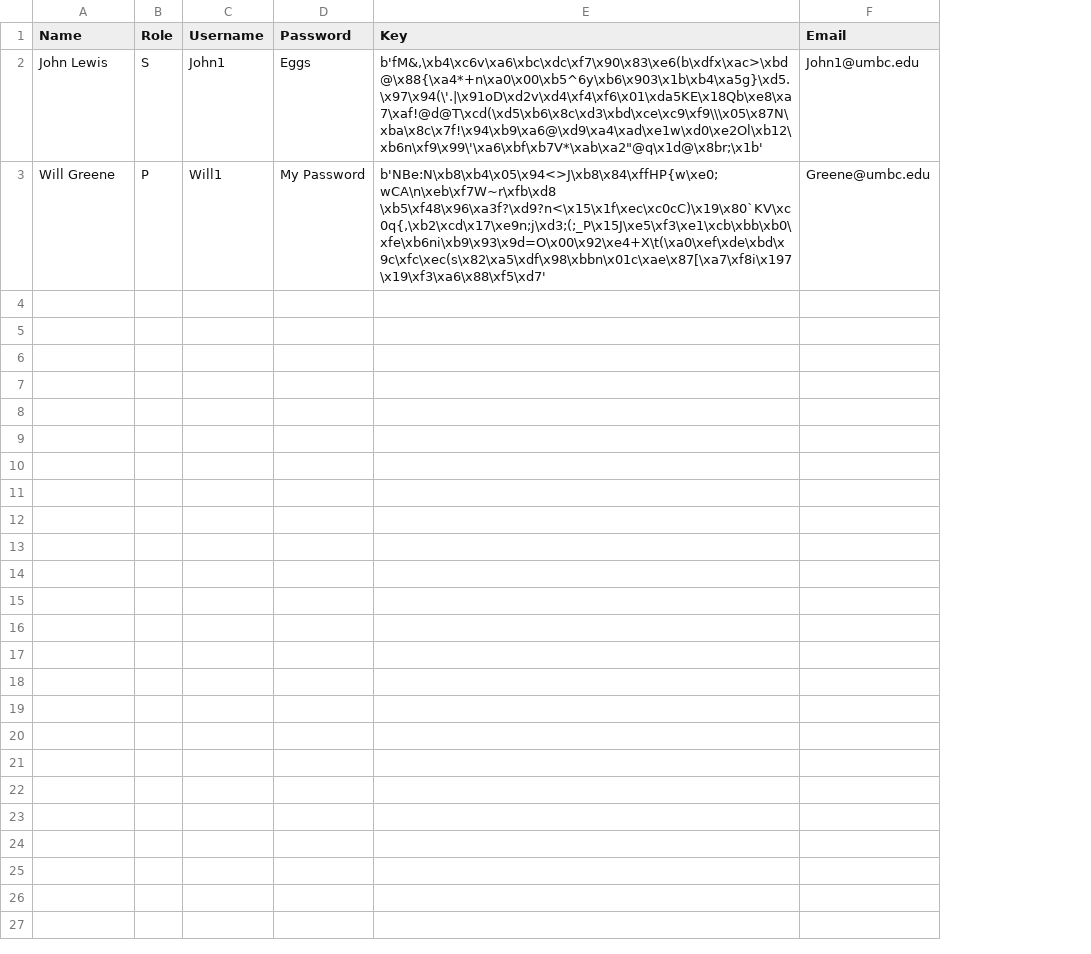
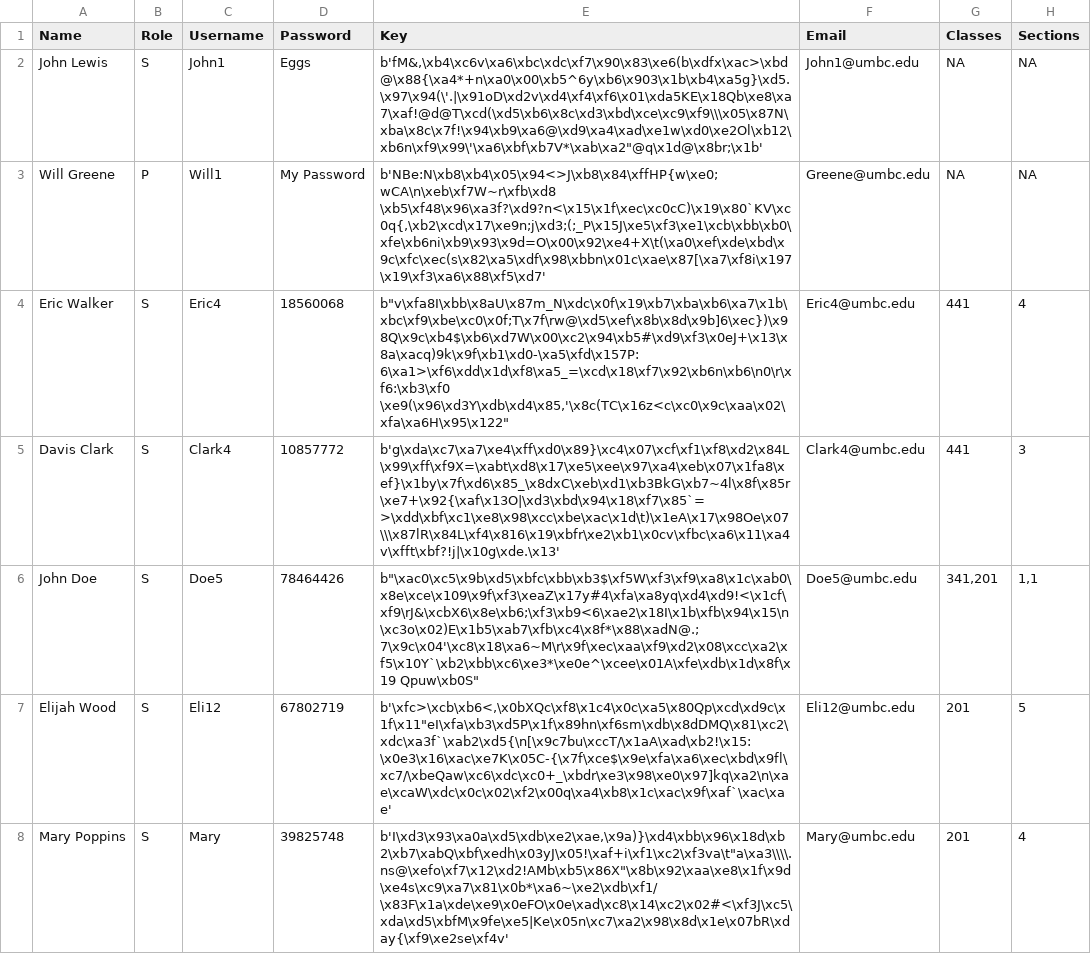
Before and after one commit to benhawk1/447-Project---Submit-System, a CSV file: Web Files/submitsystem/Users.csv, drawn as a sheet; the diff names each change by its address in the sheet, - before the commit and + after, or states it on an @@ line.

Commit message:
Enables storage of Assignment info
Updates users.csv. Creates a new csv file for storing assignment names and information. New functions for recording assignment info, getting assignments for a specific class and section, getting classes for a specific user, and removing a specific assignment from the records.

```diff
--- a/Web Files/submitsystem/Users.csv
+++ b/Web Files/submitsystem/Users.csv
+column G (Classes), rows 2-3: NA | NA
+column H (Sections), rows 2-3: NA | NA
+row 4: Eric Walker | S | Eric4 | 18560068 | b"v\xfa8I\xbb\x8aU\x87m_N\xdc\x0f\x19\xb7\xba\xb6\xa7\x1b\xbc\xf9\xbe\xc0\x0f;T\x7f\rw@\xd5\xef\x8b\x8d\x9b]6\xec})\x98Q\x9c\xb4$\xb6\xd7W\x00\xc2\x94\xb5#\xd9\xf3\x0eJ+\x13\x8a\xacq)9k\x9f\xb1\xd0-\xa5\xfd\x157P:6\xa1>\xf6\xdd\x1d\xf8\xa5_=\xcd\x18\xf7\x92\xb6n\xb6\n0\r\xf6:\xb3\xf0 \xe9(\x96\xd3Y\xdb\xd4\x85,'\x8c(TC\x16z<c\xc0\x9c\xaa\x02\xfa\xa6H\x95\x122" | Eric4@umbc.edu | 441 | 4
+row 5: Davis Clark | S | Clark4 | 10857772 | b'g\xda\xc7\xa7\xe4\xff\xd0\x89}\xc4\x07\xcf\xf1\xf8\xd2\x84L\x99\xff\xf9X=\xabt\xd8\x17\xe5\xee\x97\xa4\xeb\x07\x1fa8\xef}\x1by\x7f\xd6\x85_\x8dxC\xeb\xd1\xb3BkG\xb7~4l\x8f\x85r\xe7+\x92{\xaf\x13O|\xd3\xbd\x94\x18\xf7\x85`=>\xdd\xbf\xc1\xe8\x98\xcc\xbe\xac\x1d\t)\x1eA\x17\x98Oe\x07\\\x87lR\x84L\xf4\x816\x19\xbfr\xe2\xb1\x0cv\xfbc\xa6\x11\xa4v\xfft\xbf?!j|\x10g\xde.\x13' | Clark4@umbc.edu | 441 | 3
+row 6: John Doe | S | Doe5 | 78464426 | b"\xac0\xc5\x9b\xd5\xbfc\xbb\xb3$\xf5W\xf3\xf9\xa8\x1c\xab0\x8e\xce\x109\x9f\xf3\xeaZ\x17y#4\xfa\xa8yq\xd4\xd9!<\x1cf\xf9\rJ&\xcbX6\x8e\xb6;\xf3\xb9<6\xae2\x18I\x1b\xfb\x94\x15\n\xc3o\x02)E\x1b5\xab7\xfb\xc4\x8f*\x88\xadN@.;7\x9c\x04'\xc8\x18\xa6~M\r\x9f\xec\xaa\xf9\xd2\x08\xcc\xa2\xf5\x10Y`\xb2\xbb\xc6\xe3*\xe0e^\xcee\x01A\xfe\xdb\x1d\x8f\x19 Qpuw\xb0S" | Doe5@umbc.edu | 341,201 | 1,1
+row 7: Elijah Wood | S | Eli12 | 67802719 | b'\xfc>\xcb\xb6<,\x0bXQc\xf8\x1c4\x0c\xa5\x80Qp\xcd\xd9c\x1f\x11"eI\xfa\xb3\xd5P\x1f\x89hn\xf6sm\xdb\x8dDMQ\x81\xc2\xdc\xa3f`\xab2\xd5{\n[\x9c7bu\xccT/\x1aA\xad\xb2!\x15:\x0e3\x16\xac\xe7K\x05C-{\x7f\xce$\x9e\xfa\xa6\xec\xbd\x9fl\xc7/\xbeQaw\xc6\xdc\xc0+_\xbdr\xe3\x98\xe0\x97]kq\xa2\n\xae\xcaW\xdc\x0c\x02\xf2\x00q\xa4\xb8\x1c\xac\x9f\xaf`\xac\xae' | Eli12@umbc.edu | 201 | 5
+row 8: Mary Poppins | S | Mary | 39825748 | b'I\xd3\x93\xa0a\xd5\xdb\xe2\xae,\x9a)}\xd4\xbb\x96\x18d\xb2\xb7\xabQ\xbf\xedh\x03yJ\x05!\xaf+i\xf1\xc2\xf3va\t"a\xa3\\\\.ns@\xefo\xf7\x12\xd2!AMb\xb5\x86X"\x8b\x92\xaa\xe8\x1f\x9d\xe4s\xc9\xa7\x81\x0b*\xa6~\xe2\xdb\xf1/\x83F\x1a\xde\xe9\x0eFO\x0e\xad\xc8\x14\xc2\x02#<\xf3J\xc5\xda\xd5\xbfM\x9fe\xe5|Ke\x05n\xc7\xa2\x98\x8d\x1e\x07bR\xday{\xf9\xe2se\xf4v' | Mary@umbc.edu | 201 | 4
```
Also changed, not shown: 3 other files.
